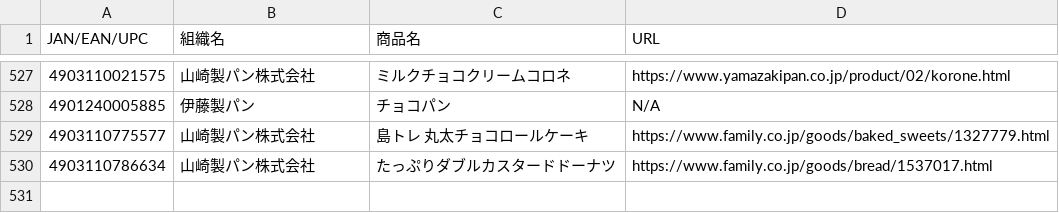
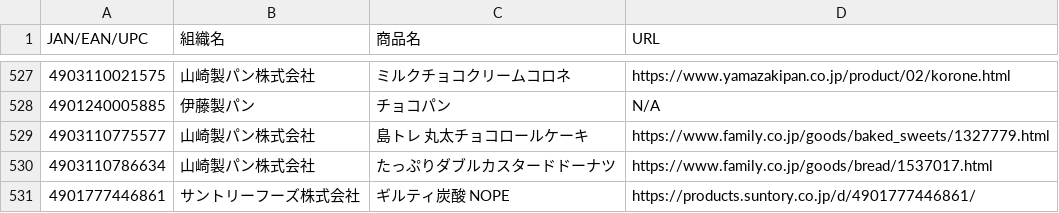
Before and after one commit to PC-CNT/mkn-09, a CSV file: 食料品.csv, drawn as a sheet; only a part is shown, gaps mark what is left out; the diff names each change by its address in the sheet, - before the commit and + after, or states it on an @@ line.

Commit message:
Update 食料品.csv

```diff
--- a/食料品.csv
+++ b/食料品.csv
+row 531: 4901777446861 | サントリーフーズ株式会社 | ギルティ炭酸 NOPE | https://products.suntory.co.jp/d/4901777446861/
```
